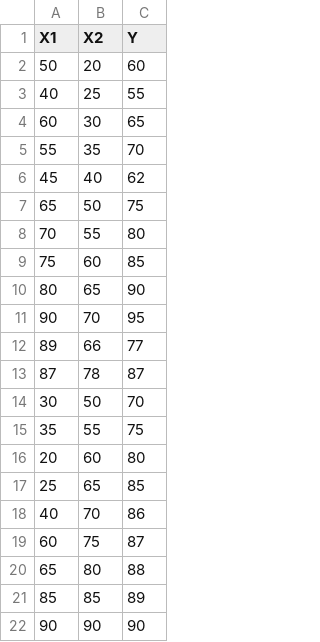
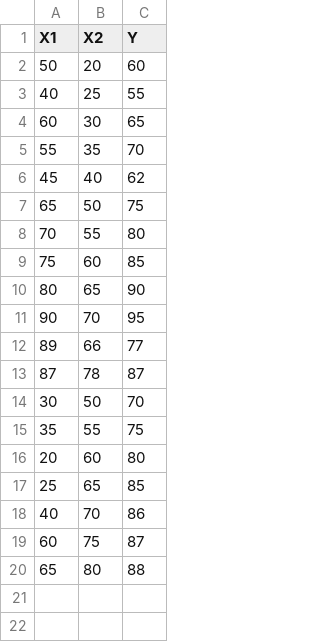
Before and after one commit to amriadi230323/Amriadi, a CSV file: Amriadi.csv, drawn as a sheet; the diff names each change by its address in the sheet, - before the commit and + after, or states it on an @@ line.

Commit message:
Add files via upload

```diff
--- a/Amriadi.csv
+++ b/Amriadi.csv
-row 21: 85 | 85 | 89
-row 22: 90 | 90 | 90
```
